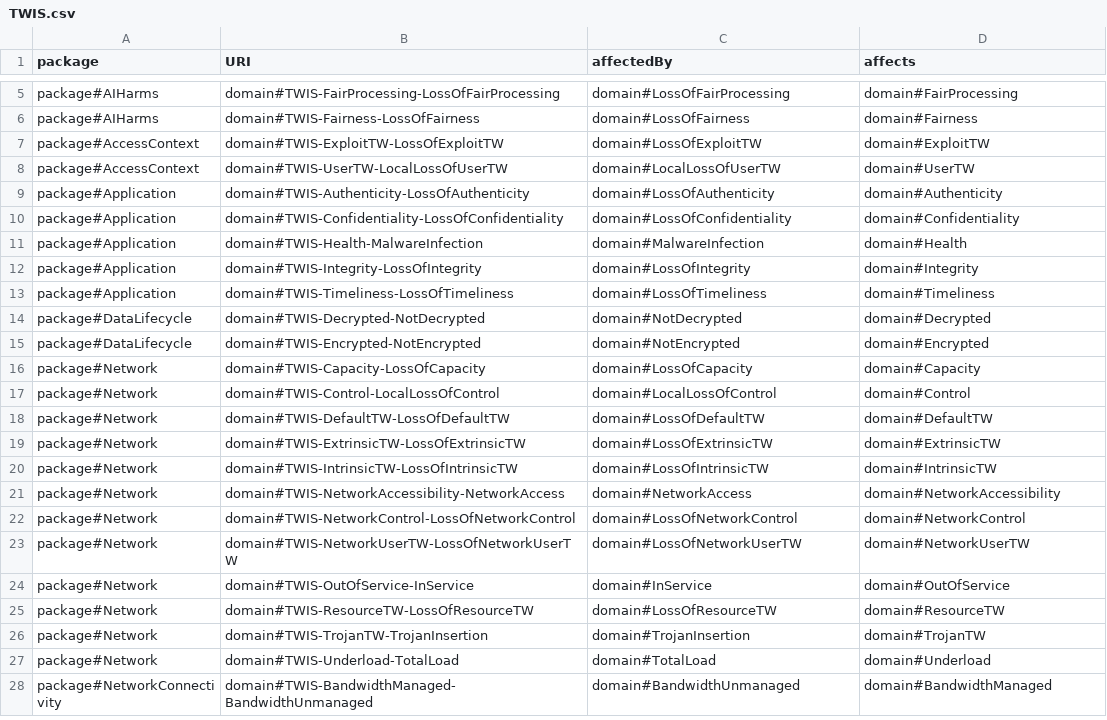
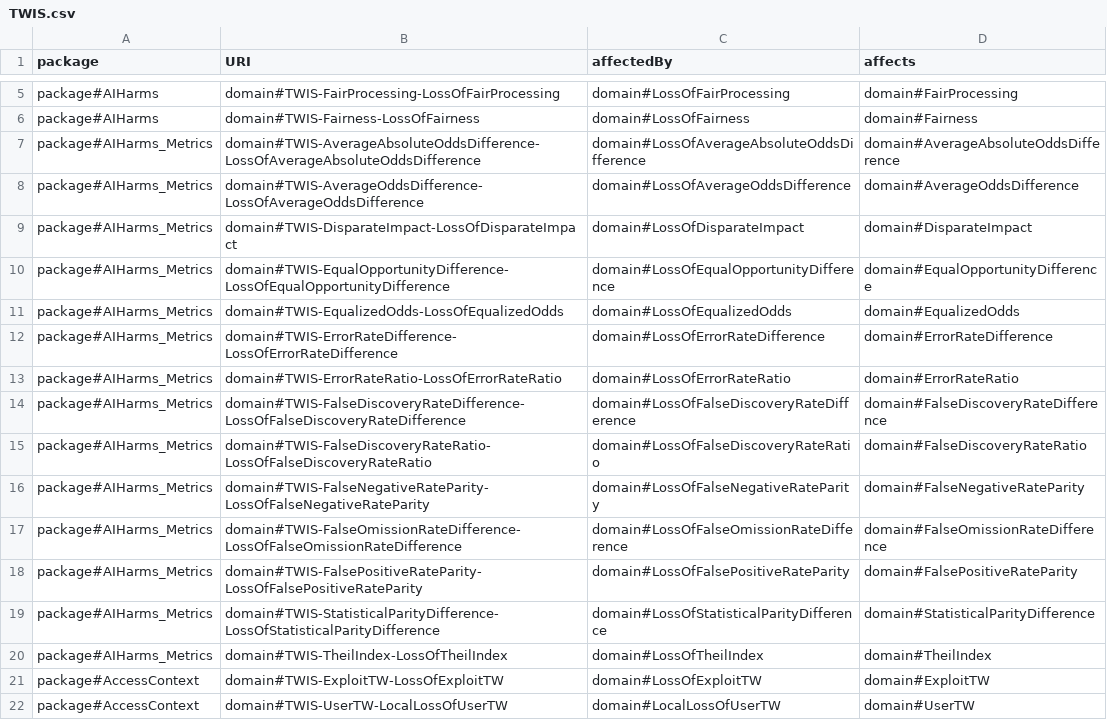
Before and after one commit to Spyderisk/domain-network, a CSV file: csv/TWIS.csv, drawn as a sheet; only a part is shown, gaps mark what is left out; the shorter side is filled out with more unchanged rows; the diff names each change by its address in the sheet, - before the commit and + after, or states it on an @@ line.

Commit message:
Work towards adding in support for the THEMIS fairness metrics.

```diff
--- a/csv/TWIS.csv
+++ b/csv/TWIS.csv
+row 7: package#AIHarms_Metrics | domain#TWIS-AverageAbsoluteOddsDifference-LossOfAverageAbsoluteOddsDifference | domain#LossOfAverageAbsoluteOddsDifference | domain#AverageAbsoluteOddsDifference
+row 8: package#AIHarms_Metrics | domain#TWIS-AverageOddsDifference-LossOfAverageOddsDifference | domain#LossOfAverageOddsDifference | domain#AverageOddsDifference
+row 9: package#AIHarms_Metrics | domain#TWIS-DisparateImpact-LossOfDisparateImpact | domain#LossOfDisparateImpact | domain#DisparateImpact
+row 10: package#AIHarms_Metrics | domain#TWIS-EqualOpportunityDifference-LossOfEqualOpportunityDifference | domain#LossOfEqualOpportunityDifference | domain#EqualOpportunityDifference
+row 11: package#AIHarms_Metrics | domain#TWIS-EqualizedOdds-LossOfEqualizedOdds | domain#LossOfEqualizedOdds | domain#EqualizedOdds
+row 12: package#AIHarms_Metrics | domain#TWIS-ErrorRateDifference-LossOfErrorRateDifference | domain#LossOfErrorRateDifference | domain#ErrorRateDifference
+row 13: package#AIHarms_Metrics | domain#TWIS-ErrorRateRatio-LossOfErrorRateRatio | domain#LossOfErrorRateRatio | domain#ErrorRateRatio
+row 14: package#AIHarms_Metrics | domain#TWIS-FalseDiscoveryRateDifference-LossOfFalseDiscoveryRateDifference | domain#LossOfFalseDiscoveryRateDifference | domain#FalseDiscoveryRateDifference
+row 15: package#AIHarms_Metrics | domain#TWIS-FalseDiscoveryRateRatio-LossOfFalseDiscoveryRateRatio | domain#LossOfFalseDiscoveryRateRatio | domain#FalseDiscoveryRateRatio
+row 16: package#AIHarms_Metrics | domain#TWIS-FalseNegativeRateParity-LossOfFalseNegativeRateParity | domain#LossOfFalseNegativeRateParity | domain#FalseNegativeRateParity
+row 17: package#AIHarms_Metrics | domain#TWIS-FalseOmissionRateDifference-LossOfFalseOmissionRateDifference | domain#LossOfFalseOmissionRateDifference | domain#FalseOmissionRateDifference
+row 18: package#AIHarms_Metrics | domain#TWIS-FalsePositiveRateParity-LossOfFalsePositiveRateParity | domain#LossOfFalsePositiveRateParity | domain#FalsePositiveRateParity
+row 19: package#AIHarms_Metrics | domain#TWIS-StatisticalParityDifference-LossOfStatisticalParityDifference | domain#LossOfStatisticalParityDifference | domain#StatisticalParityDifference
+row 20: package#AIHarms_Metrics | domain#TWIS-TheilIndex-LossOfTheilIndex | domain#LossOfTheilIndex | domain#TheilIndex
```
Also changed, not shown: csv/Misbehaviour.csv, csv/MisbehaviourLocations.csv, 10 other files.
